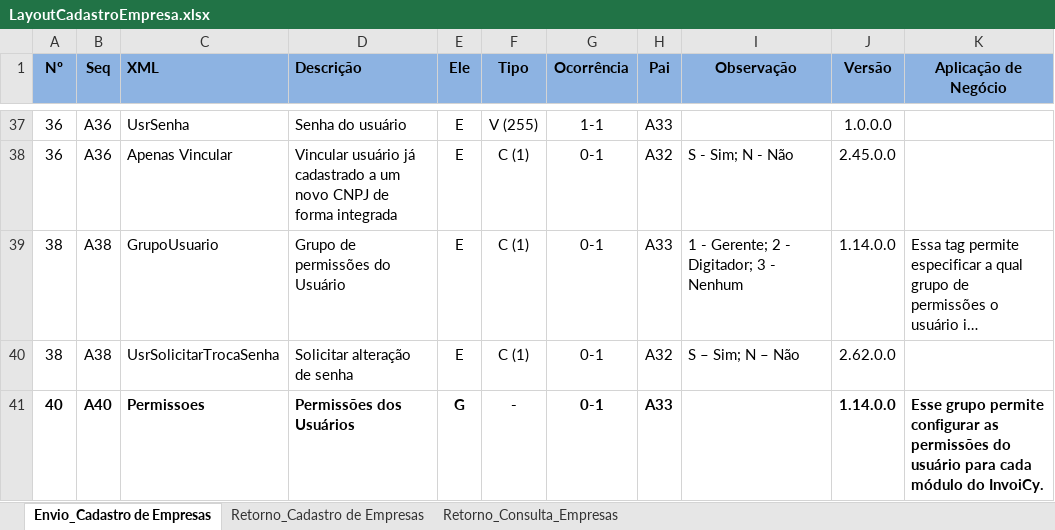
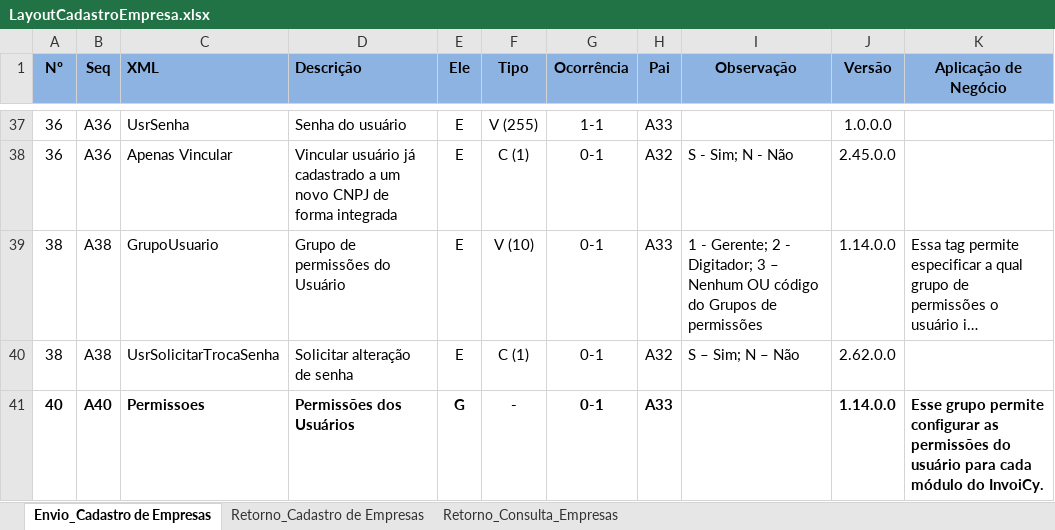
Before and after one commit to migrate-company/integracao-InvoiCy-BR, an Excel workbook: Cadastro de empresa/Layouts/LayoutCadastroEmpresa.xlsx, sheet Envio_Cadastro de Empresas, drawn as a sheet; only a part is shown, gaps mark what is left out; long unchanged cells end in …; values as stored, in another font and other column widths than the file's, no borders; conditional formats not drawn; the diff names each change by its address in the sheet, - before the commit and + after, or states it on an @@ line.

Commit message:
Alterada a tag GrupoUsuario

```diff
--- a/Cadastro de empresa/Layouts/LayoutCadastroEmpresa.xlsx (sheet Envio_Cadastro de Empresas)
+++ b/Cadastro de empresa/Layouts/LayoutCadastroEmpresa.xlsx (sheet Envio_Cadastro de Empresas)
-F39 (Tipo): C (1)
+F39 (Tipo): V (10)
-I39 (Observação): …Digitador; 3 - Nenhum
+I39 (Observação): …Digitador; 3 – Nenhum OU código do Grupos de permissões
```
